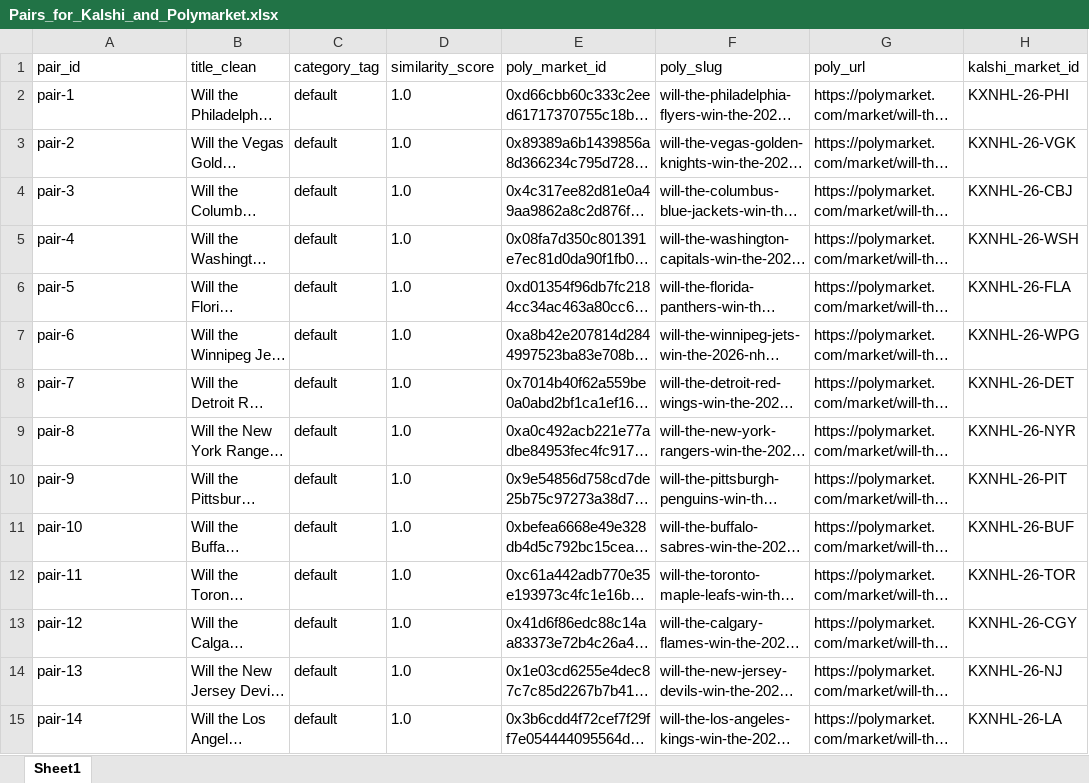
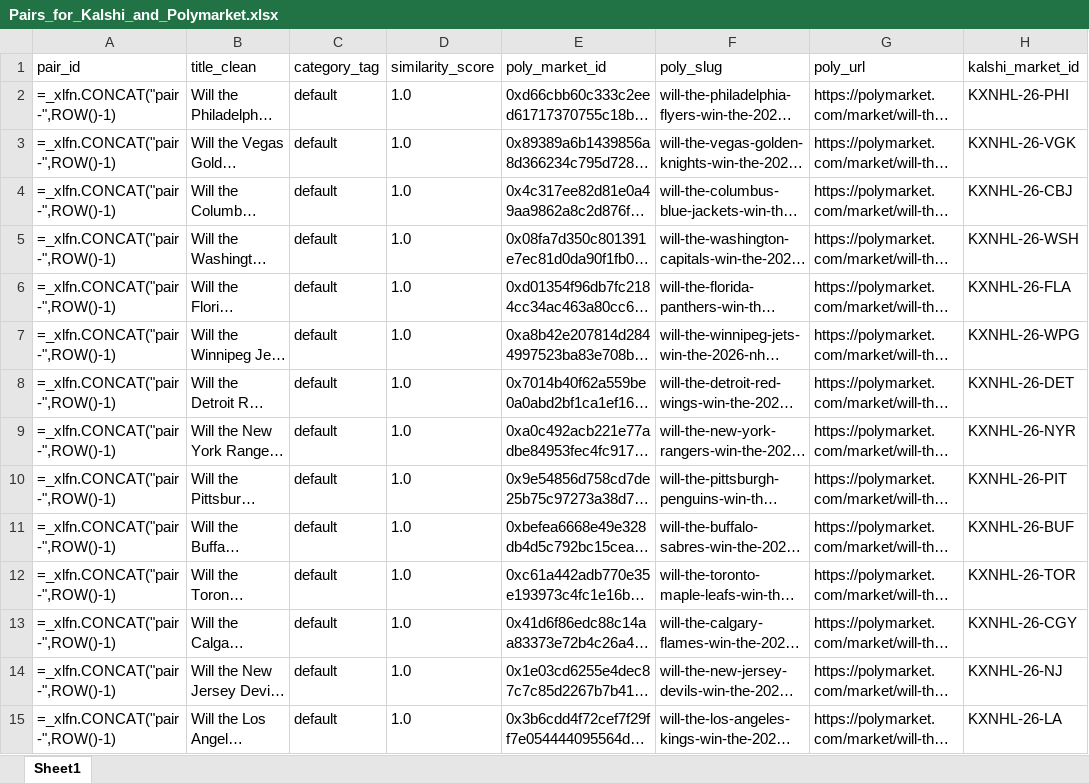
Before and after one commit to traders-at-smu/PMSA-Spring-2026, an Excel workbook: V2/Pairs_for_Kalshi_and_Polymarket.xlsx, sheet Sheet1, drawn as a sheet; only a part is shown; long unchanged cells end in …; values as stored, in another font and other column widths than the file's, no borders; formulas without a stored value are shown as written; the diff covers the shown part only; the diff names each change by its address in the sheet, - before the commit and + after, or states it on an @@ line.

```diff
--- a/V2/Pairs_for_Kalshi_and_Polymarket.xlsx (sheet Sheet1)
+++ b/V2/Pairs_for_Kalshi_and_Polymarket.xlsx (sheet Sheet1)
-A2 (pair_id): pair-1
+A2 (pair_id): =_xlfn.CONCAT("pair-",ROW()-1)
-A3 (pair_id): pair-2
+A3 (pair_id): =_xlfn.CONCAT("pair-",ROW()-1)
-A4 (pair_id): pair-3
+A4 (pair_id): =_xlfn.CONCAT("pair-",ROW()-1)
-A5 (pair_id): pair-4
+A5 (pair_id): =_xlfn.CONCAT("pair-",ROW()-1)
-A6 (pair_id): pair-5
+A6 (pair_id): =_xlfn.CONCAT("pair-",ROW()-1)
-A7 (pair_id): pair-6
+A7 (pair_id): =_xlfn.CONCAT("pair-",ROW()-1)
-A8 (pair_id): pair-7
+A8 (pair_id): =_xlfn.CONCAT("pair-",ROW()-1)
-A9 (pair_id): pair-8
+A9 (pair_id): =_xlfn.CONCAT("pair-",ROW()-1)
-A10 (pair_id): pair-9
+A10 (pair_id): =_xlfn.CONCAT("pair-",ROW()-1)
-A11 (pair_id): pair-10
+A11 (pair_id): =_xlfn.CONCAT("pair-",ROW()-1)
-A12 (pair_id): pair-11
+A12 (pair_id): =_xlfn.CONCAT("pair-",ROW()-1)
-A13 (pair_id): pair-12
+A13 (pair_id): =_xlfn.CONCAT("pair-",ROW()-1)
-A14 (pair_id): pair-13
+A14 (pair_id): =_xlfn.CONCAT("pair-",ROW()-1)
-A15 (pair_id): pair-14
+A15 (pair_id): =_xlfn.CONCAT("pair-",ROW()-1)
```
Also changed, not shown: 32 added rows and 1112 edited cells elsewhere in this sheet, 1 other file.
